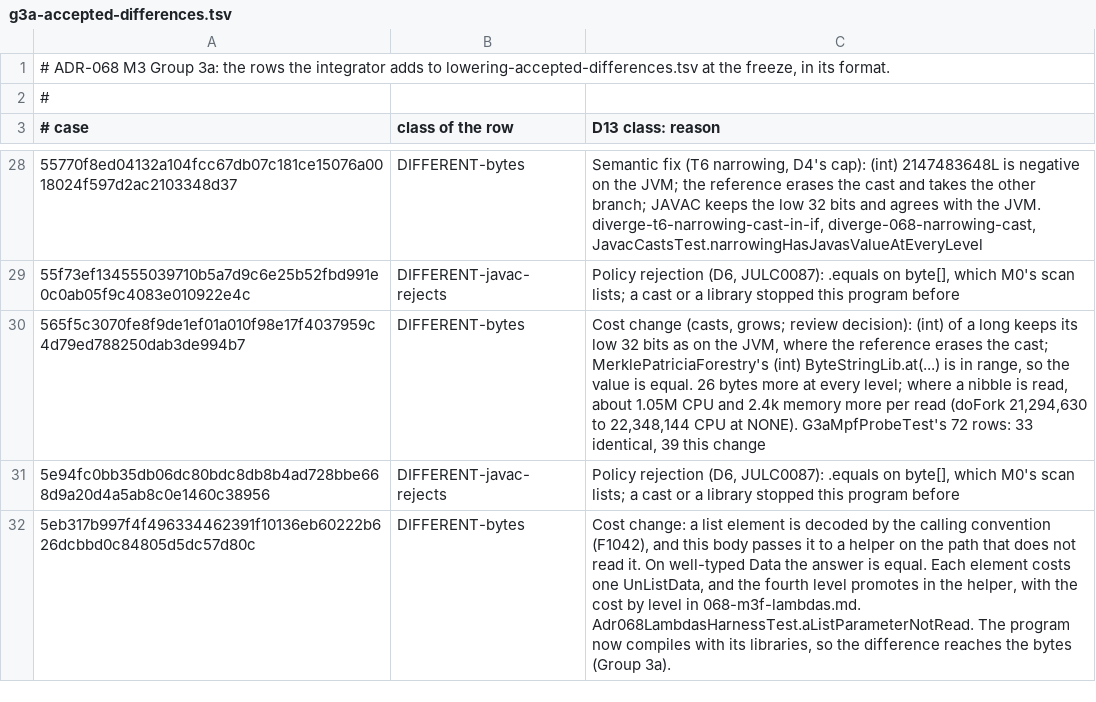
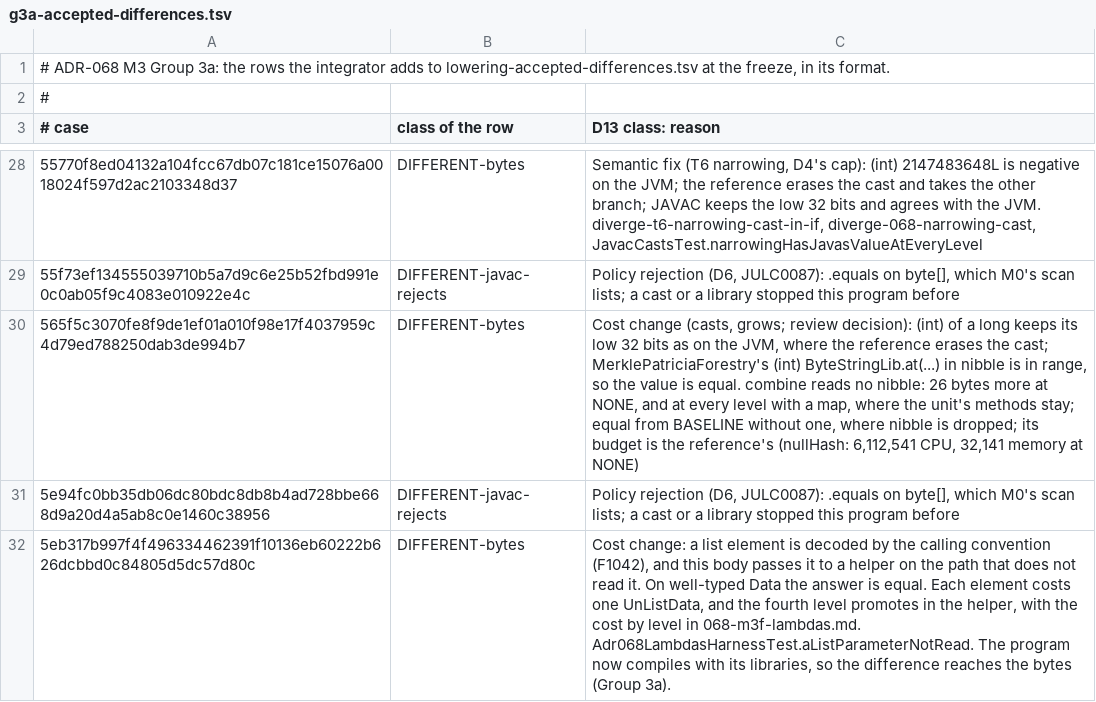
Before and after one commit to bloxbean/julc, a TSV file: adr/evidence/068/g3a-accepted-differences.tsv, drawn as a sheet; only a part is shown, gaps mark what is left out; the diff covers the shown part only.

```diff
--- a/adr/evidence/068/g3a-accepted-differences.tsv
+++ b/adr/evidence/068/g3a-accepted-differences.tsv
@@ -29,3 +29,3 @@
 55f73ef134555039710b5a7d9c6e25b52fbd991e0c0ab05f9c4083e010922e4c	DIFFERENT-javac-rejects	Policy rejection (D6, JULC0087): .equals on byte[], which M0's scan lists; a cast or a library stopped this program before
-565f5c3070fe8f9de1ef01a010f98e17f4037959c4d79ed788250dab3de994b7	DIFFERENT-bytes	Cost change (casts, grows; review decision): (int) of a long keeps its low 32 bits as on the JVM, where the reference erases the cast; MerklePatriciaForestry's (int) ByteStringLib.at(...) is in range, so the value is equal. 26 bytes more at every level; where a nibble is read, about 1.05M CPU and 2.4k memory more per read (doFork 21,294,630 to 22,348,144 CPU at NONE). G3aMpfProbeTest's 72 rows: 33 identical, 39 this change
+565f5c3070fe8f9de1ef01a010f98e17f4037959c4d79ed788250dab3de994b7	DIFFERENT-bytes	Cost change (casts, grows; review decision): (int) of a long keeps its low 32 bits as on the JVM, where the reference erases the cast; MerklePatriciaForestry's (int) ByteStringLib.at(...) in nibble is in range, so the value is equal. combine reads no nibble: 26 bytes more at NONE, and at every level with a map, where the unit's methods stay; equal from BASELINE without one, where nibble is dropped; its budget is the reference's (nullHash: 6,112,541 CPU, 32,141 memory at NONE)
 5e94fc0bb35db06dc80bdc8db8b4ad728bbe668d9a20d4a5ab8c0e1460c38956	DIFFERENT-javac-rejects	Policy rejection (D6, JULC0087): .equals on byte[], which M0's scan lists; a cast or a library stopped this program before
```
Also changed, not shown: 4 edited cells elsewhere in this file.
